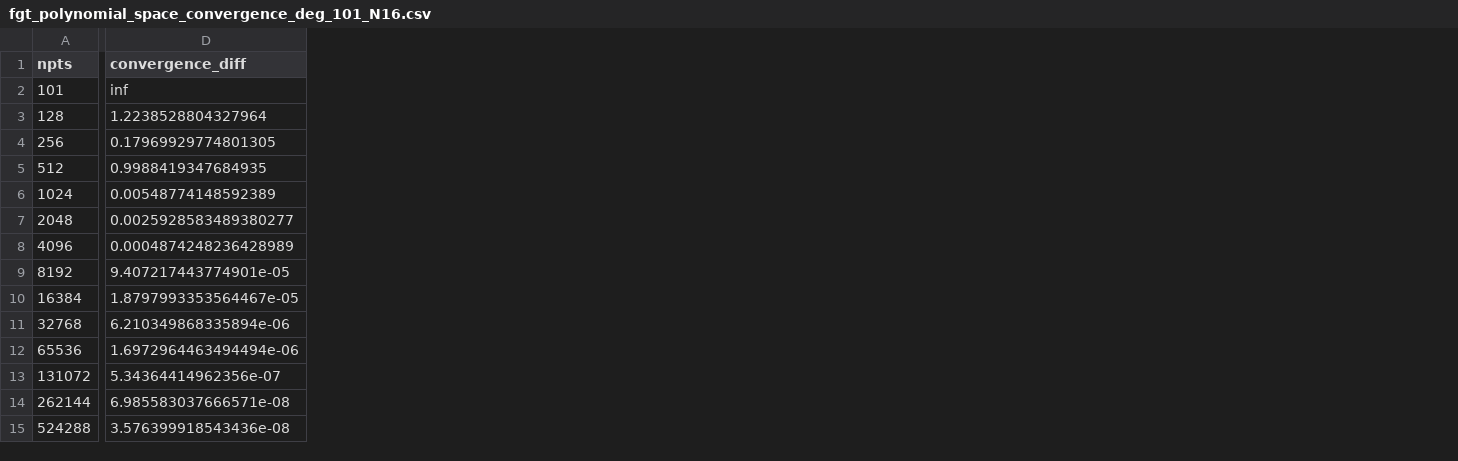
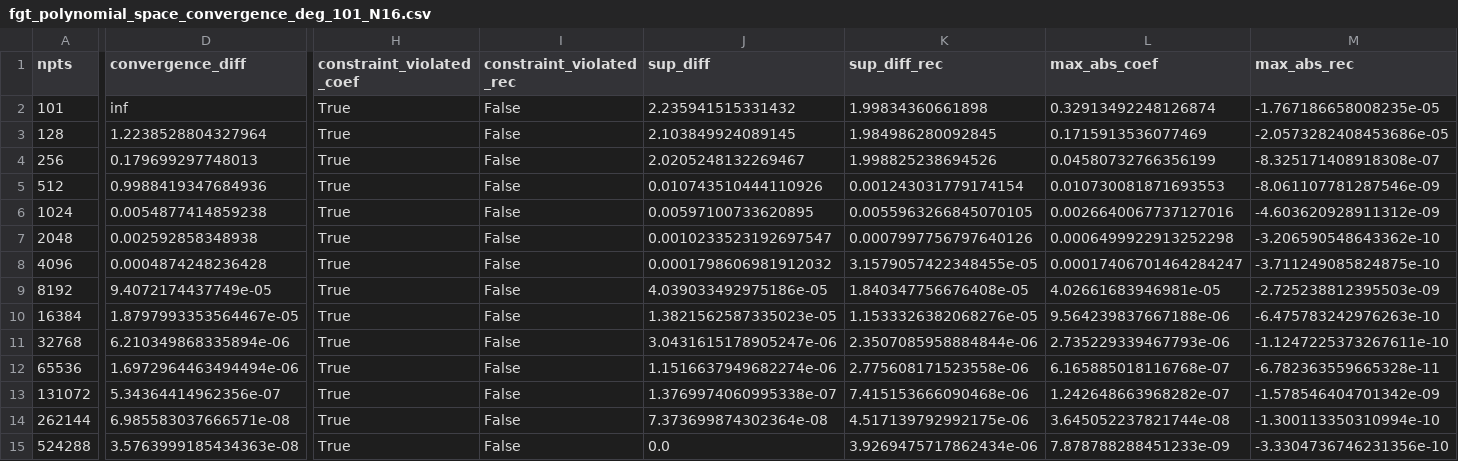
Before and after one commit to beevus77/qsppack, a CSV file: explorations/recovery/data/fgt_polynomial_space_convergence_deg_101_N16.csv, drawn as a sheet; only a part is shown, gaps mark what is left out; the diff covers the shown part only; the diff names each change by its address in the sheet, - before the commit and + after, or states it on an @@ line.

```diff
--- a/explorations/recovery/data/fgt_polynomial_space_convergence_deg_101_N16.csv
+++ b/explorations/recovery/data/fgt_polynomial_space_convergence_deg_101_N16.csv
+column H (constraint_violated_coef), rows 2-15: all True
+column I (constraint_violated_rec), rows 2-15: all False
+column J (sup_diff), rows 2-15: 2.235941515331432 | 2.103849924089145 | 2.0205248132269467 | 0.010743510444110926 | 0.00597100733620895 | 0.0010233523192697547 | 0.0001798606981912032 | 4.039033492975186e-05 | 1.3821562587335023e-05 | 3.0431615178905247e-06 | 1.1516637949682274e-06 | 1.3769974060995338e-07 | 7.373699874302364e-08 | 0.0
+column K (sup_diff_rec), rows 2-15: 1.99834360661898 | 1.984986280092845 | 1.998825238694526 | 0.001243031779174154 | 0.0055963266845070105 | 0.0007997756797640126 | 3.1579057422348455e-05 | 1.840347756676408e-05 | 1.1533326382068276e-05 | 2.3507085958884844e-06 | 2.775608171523558e-06 | 7.415153666090468e-06 | 4.517139792992175e-06 | 3.9269475717862434e-06
+column L (max_abs_coef), rows 2-15: 0.32913492248126874 | 0.1715913536077469 | 0.04580732766356199 | 0.010730081871693553 | 0.0026640067737127016 | 0.0006499922913252298 | 0.00017406701464284247 | 4.02661683946981e-05 | 9.564239837667188e-06 | 2.735229339467793e-06 | 6.165885018116768e-07 | 1.242648663968282e-07 | 3.645052237821744e-08 | 7.878788288451233e-09
+column M (max_abs_rec), rows 2-15: -1.767186658008235e-05 | -2.0573282408453686e-05 | -8.325171408918308e-07 | -8.061107781287546e-09 | -4.603620928911312e-09 | -3.206590548643362e-10 | -3.711249085824875e-10 | -2.725238812395503e-09 | -6.475783242976263e-10 | -1.1247225373267611e-10 | -6.782363559665328e-11 | -1.578546404701342e-09 | -1.300113350310994e-10 | -3.3304736746231356e-10
-D4 (convergence_diff): 0.17969929774801305
+D4 (convergence_diff): 0.179699297748013
-D5 (convergence_diff): 0.9988419347684935
+D5 (convergence_diff): 0.9988419347684936
-D6 (convergence_diff): 0.00548774148592389
+D6 (convergence_diff): 0.0054877414859238
-D7 (convergence_diff): 0.0025928583489380277
+D7 (convergence_diff): 0.002592858348938
-D8 (convergence_diff): 0.0004874248236428989
+D8 (convergence_diff): 0.0004874248236428
-D9 (convergence_diff): 9.407217443774901e-05
+D9 (convergence_diff): 9.4072174437749e-05
-D15 (convergence_diff): 3.576399918543436e-08
+D15 (convergence_diff): 3.5763999185434363e-08
```
Also changed, not shown: 1 edited cell elsewhere in this file, 10 other files.
